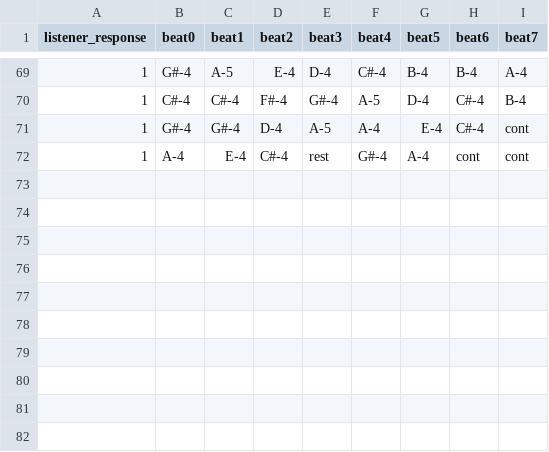
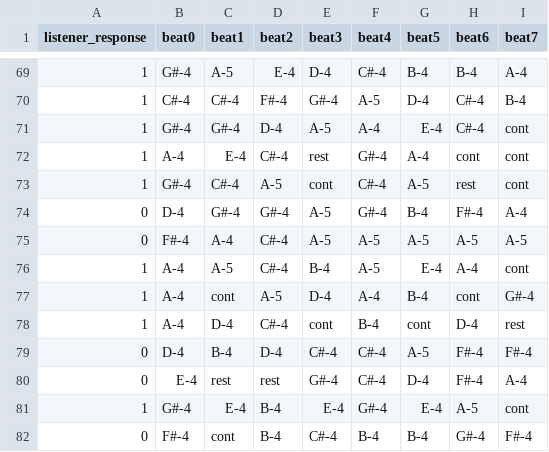
Before and after one commit to alden-p/Orpheus, a CSV file: Input/A_Amajor-8beat-winsound.csv, drawn as a sheet; only a part is shown, gaps mark what is left out; the diff names each change by its address in the sheet, - before the commit and + after, or states it on an @@ line.

```diff
--- a/Input/A_Amajor-8beat-winsound.csv
+++ b/Input/A_Amajor-8beat-winsound.csv
+row 73: 1 | G#-4 | C#-4 | A-5 | cont | C#-4 | A-5 | rest | cont
+row 74: 0 | D-4 | G#-4 | G#-4 | A-5 | G#-4 | B-4 | F#-4 | A-4
+row 75: 0 | F#-4 | A-4 | C#-4 | A-5 | A-5 | A-5 | A-5 | A-5
+row 76: 1 | A-4 | A-5 | C#-4 | B-4 | A-5 | E-4 | A-4 | cont
+row 77: 1 | A-4 | cont | A-5 | D-4 | A-4 | B-4 | cont | G#-4
+row 78: 1 | A-4 | D-4 | C#-4 | cont | B-4 | cont | D-4 | rest
+row 79: 0 | D-4 | B-4 | D-4 | C#-4 | C#-4 | A-5 | F#-4 | F#-4
+row 80: 0 | E-4 | rest | rest | G#-4 | C#-4 | D-4 | F#-4 | A-4
+row 81: 1 | G#-4 | E-4 | B-4 | E-4 | G#-4 | E-4 | A-5 | cont
+row 82: 0 | F#-4 | cont | B-4 | C#-4 | B-4 | B-4 | G#-4 | F#-4
```
Also changed, not shown: Input/A_Amajor-8beat-winsound-interactions.csv, Input/A_Amajor-8beat-winsound_expanded.csv, 2 other files.
